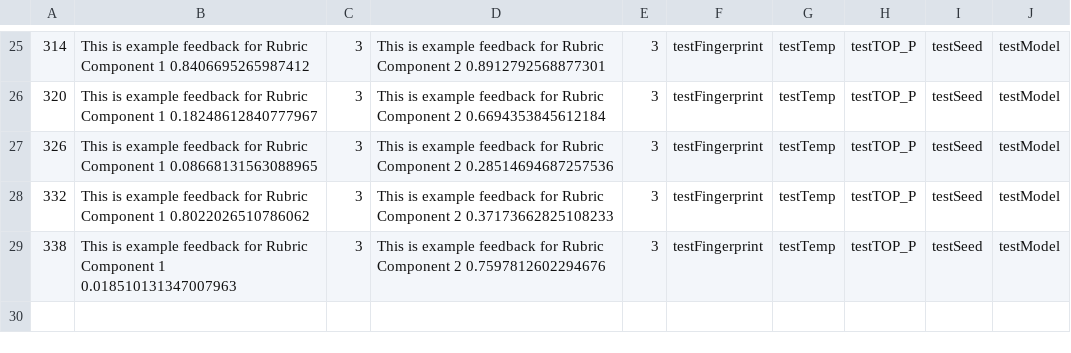
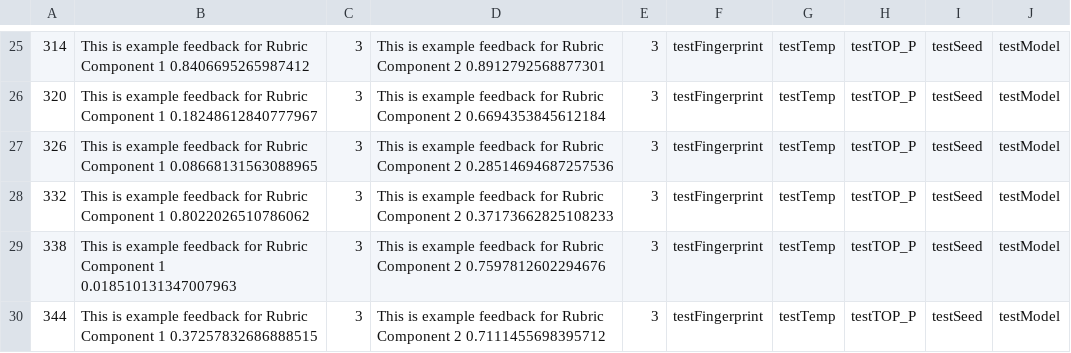
Before and after one commit to b1zley/gpt-markup, a CSV file: backend/recordOfInputsTest.csv, drawn as a sheet; only a part is shown, gaps mark what is left out.

```diff
--- a/backend/recordOfInputsTest.csv
+++ b/backend/recordOfInputsTest.csv
@@ -29 +29,2 @@
 338,This is example feedback for Rubric Component 1 0.018510131347007963,"3",This is example feedback for Rubric Component 2 0.7597812602294676,"3","testFingerprint","testTemp","testTOP_P","testSeed","testModel"
+344,This is example feedback for Rubric Component 1 0.37257832686888515,"3",This is example feedback for Rubric Component 2 0.7111455698395712,"3","testFingerprint","testTemp","testTOP_P","testSeed","testModel"
```
Also changed, not shown: 3 other files.
